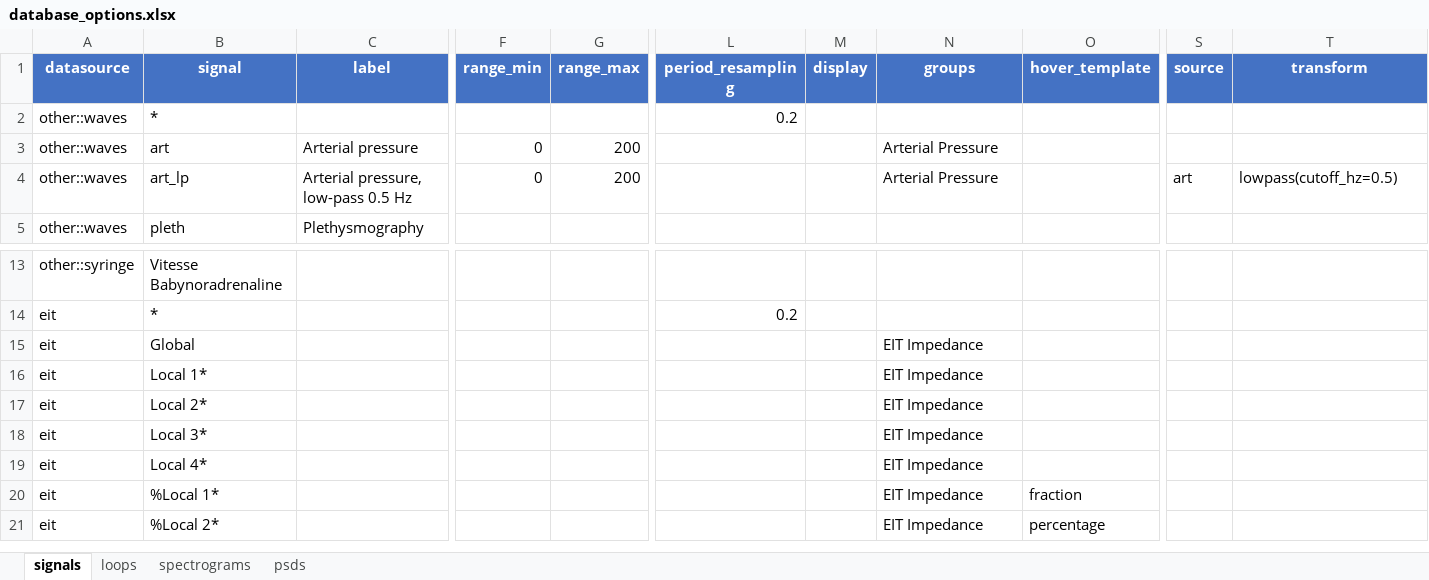
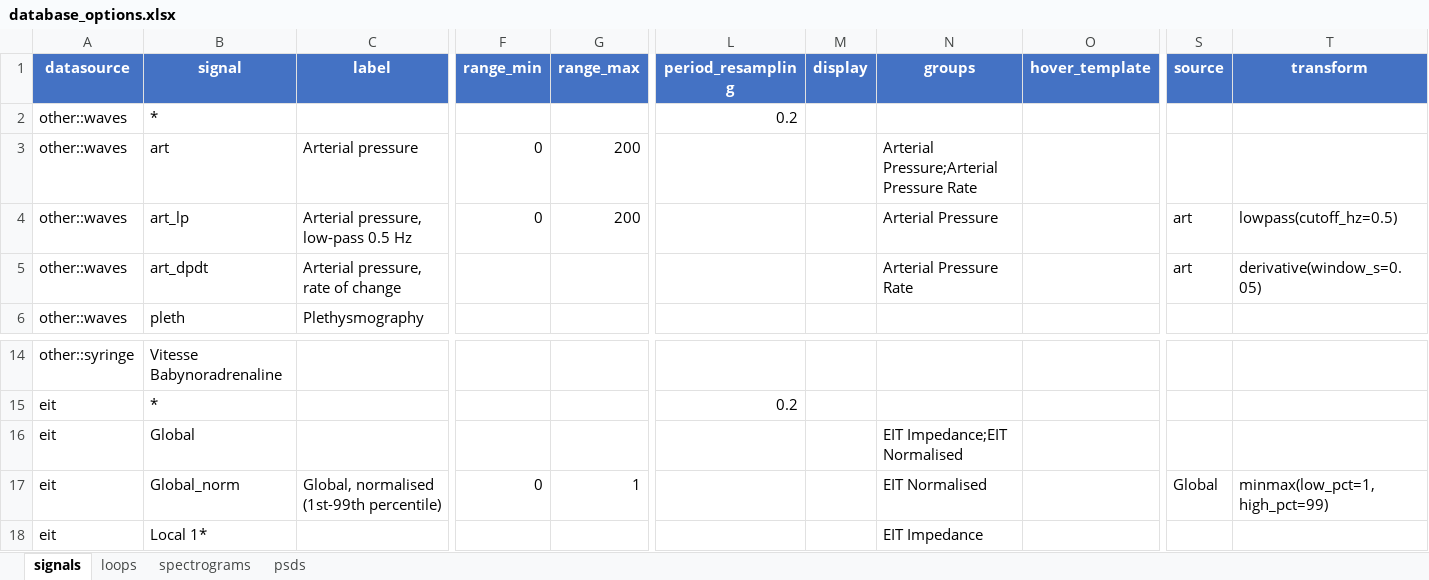
Before and after one commit to larib-data/clinical-scope, an Excel workbook: example/demo_database/database_options.xlsx, sheet signals, drawn as a sheet; only a part is shown, gaps mark what is left out; the shorter side is filled out with more unchanged rows; values as stored, in another font and other column widths than the file's, no borders; addresses are those after the commit; rows hold the shown columns only; the diff names each change by its address in the sheet, - before the commit and + after, or states it on an @@ line.

```diff
--- a/example/demo_database/database_options.xlsx (sheet signals)
+++ b/example/demo_database/database_options.xlsx (sheet signals)
-N3 (groups): Arterial Pressure
+N3 (groups): Arterial Pressure;Arterial Pressure Rate
+row 5: other::waves | art_dpdt | Arterial pressure, rate of change |  |  |  |  | Arterial Pressure Rate |  | art | derivative(window_s=0.05)
-N16 (groups): EIT Impedance
+N16 (groups): EIT Impedance;EIT Normalised
+row 17: eit | Global_norm | Global, normalised (1st-99th percentile) | 0 | 1 |  |  | EIT Normalised |  | Global | minmax(low_pct=1, high_pct=99)
```
Also changed, not shown: 4 other files.
